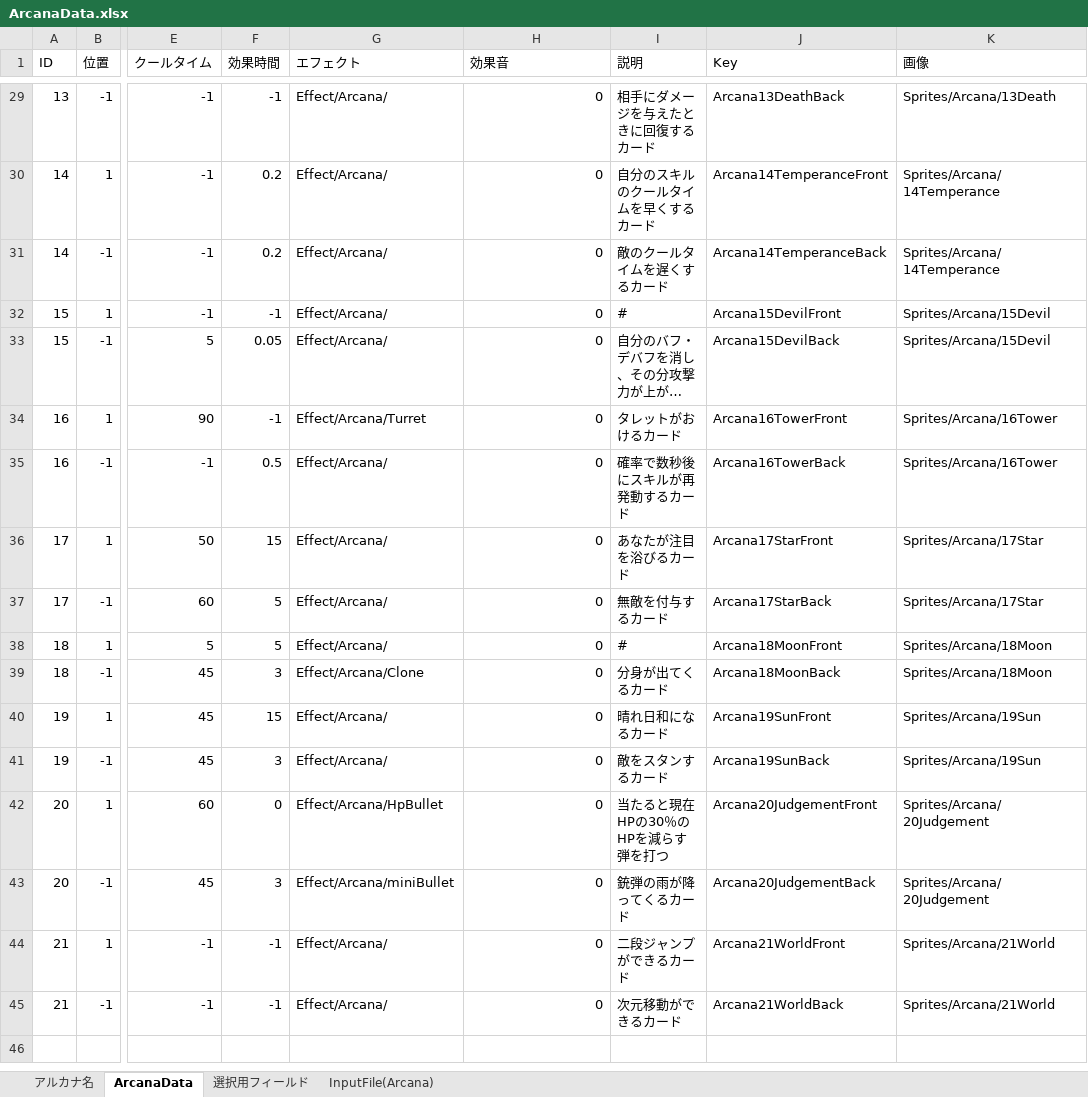
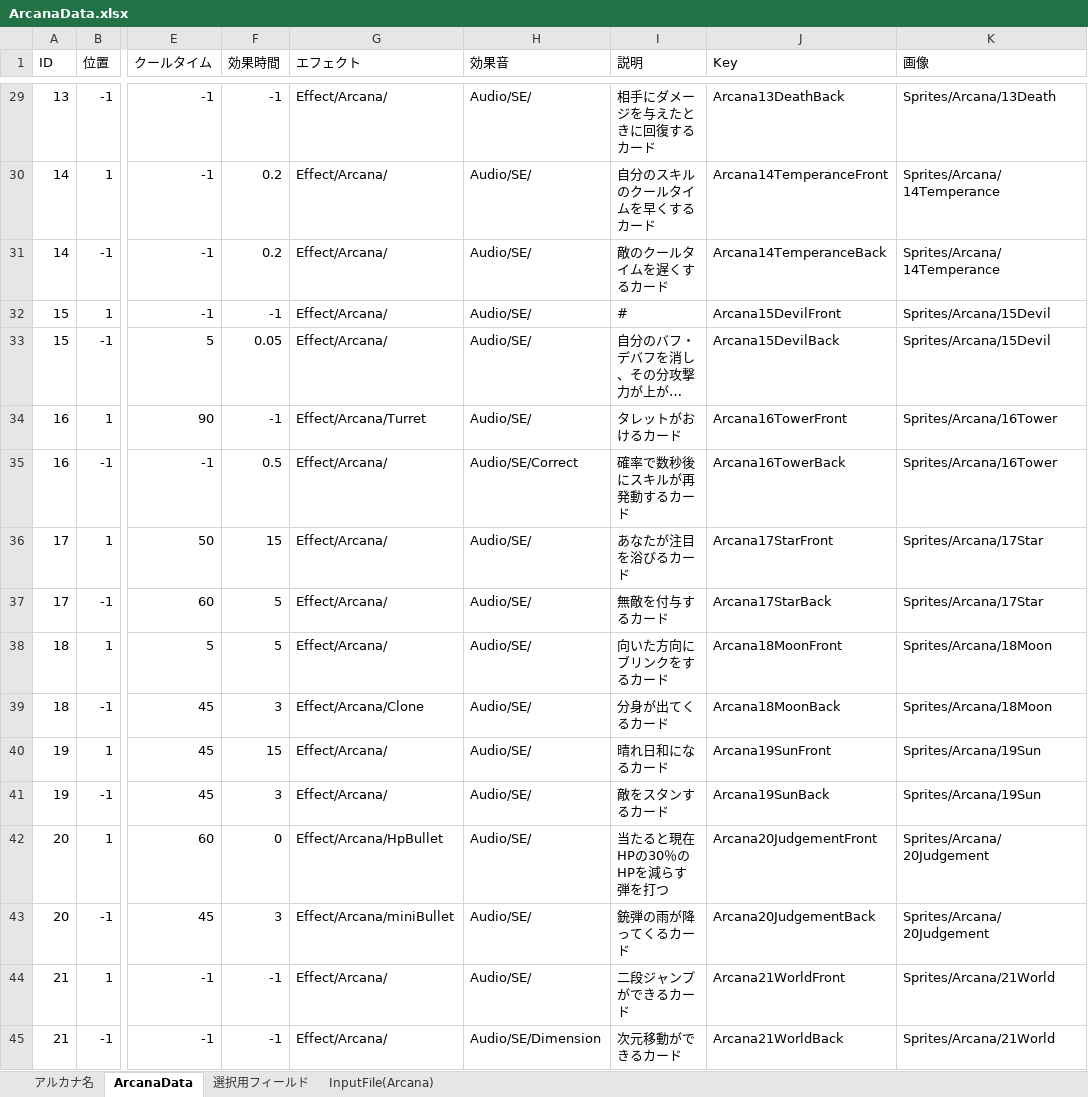
Before and after one commit to nira952/Arcanumber, an Excel workbook: Assets/StreamingAssets/Excel/ArcanaData.xlsx, sheet ArcanaData, drawn as a sheet; only a part is shown, gaps mark what is left out; long unchanged cells end in …; values as stored, in another font and other column widths than the file's, no borders; table styles not drawn; the diff covers the shown part only; the diff names each change by its address in the sheet, - before the commit and + after, or states it on an @@ line.

```diff
--- a/Assets/StreamingAssets/Excel/ArcanaData.xlsx (sheet ArcanaData)
+++ b/Assets/StreamingAssets/Excel/ArcanaData.xlsx (sheet ArcanaData)
-H29:H34 (効果音): 0
+H29:H34 (効果音): Audio/SE/
-H35 (効果音): 0
+H35 (効果音): Audio/SE/Correct
-H36:H44 (効果音): 0
+H36:H44 (効果音): Audio/SE/
-I38 (説明): #
+I38 (説明): 向いた方向にブリンクをするカード
-H45 (効果音): 0
+H45 (効果音): Audio/SE/Dimension
```
Also changed, not shown: 27 edited cells elsewhere in this sheet, sheet InputFile(Arcana), 2 other files.
